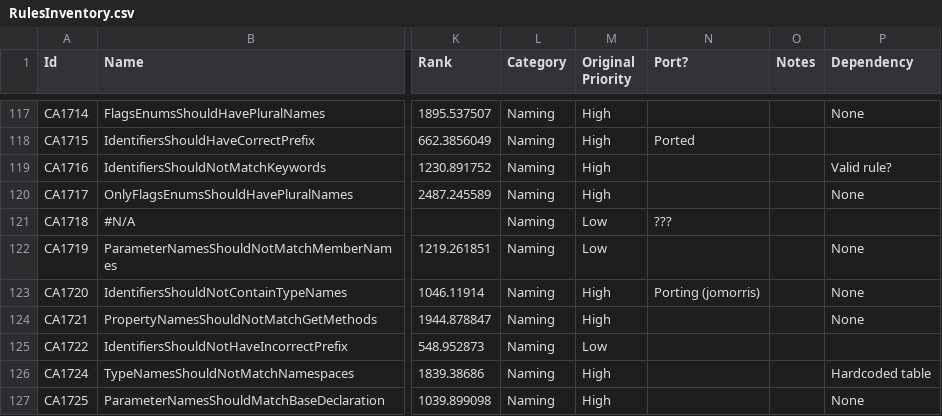
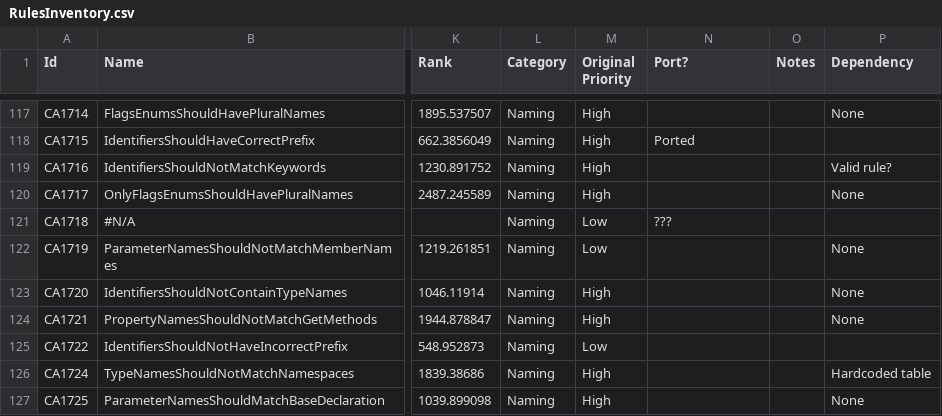
Before and after one commit to dotnet/roslyn-analyzers, a CSV file: RulesInventory.csv, drawn as a sheet; only a part is shown, gaps mark what is left out; the diff names each change by its address in the sheet, - before the commit and + after, or states it on an @@ line.

Commit message:
Fix the merge conflict

```diff
--- a/RulesInventory.csv
+++ b/RulesInventory.csv
-N123 (Port?): Porting (jomorris)
+N123 (Port?): (empty)
```
